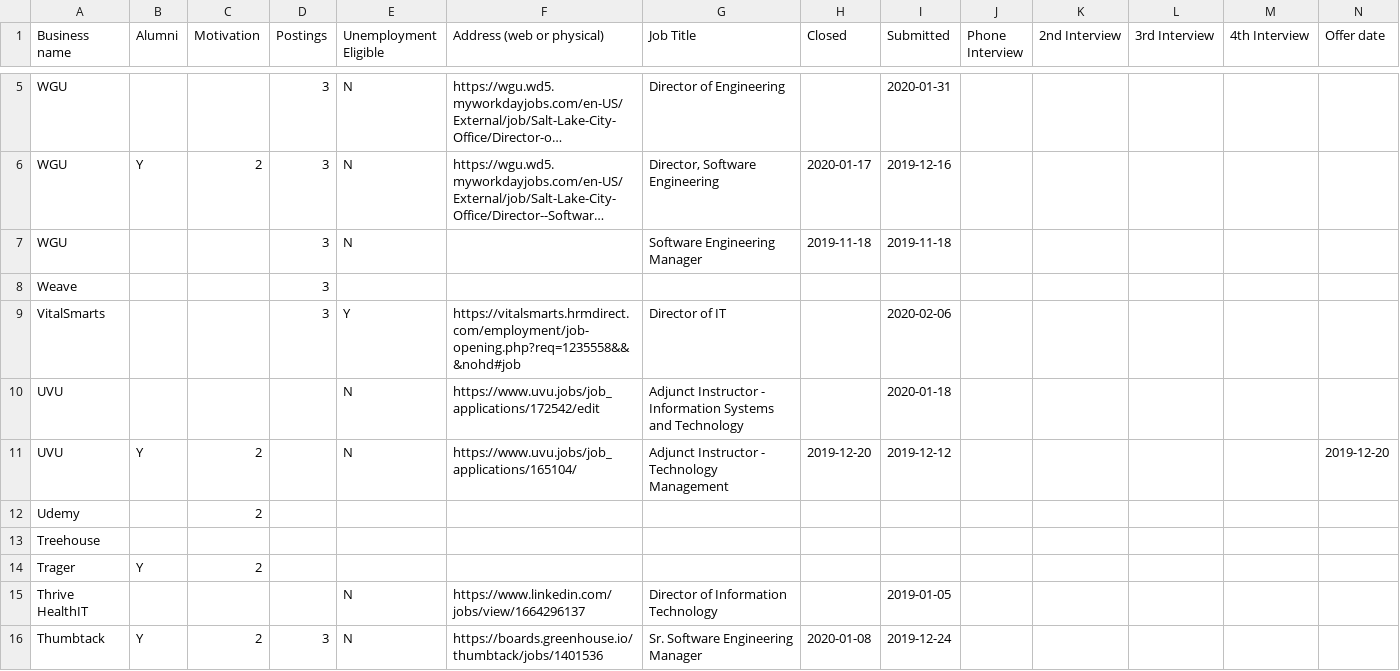
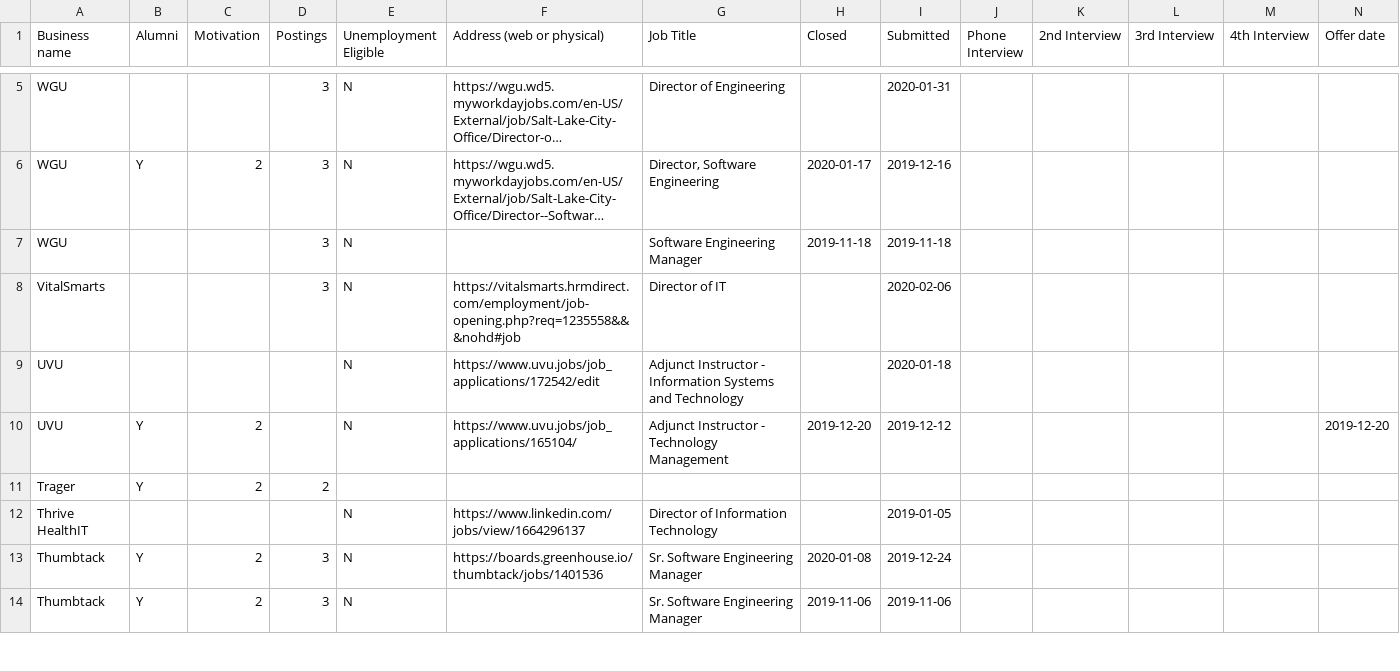
Before and after one commit to digitalbias/digitalbias.github.io, a CSV file: files/job_search.csv, drawn as a sheet; only a part is shown, gaps mark what is left out; the shorter side is filled out with more unchanged rows; long unchanged cells end in …; removed rows and columns are numbered as before the commit, all else as after; rows hold the shown columns only; the diff covers the shown part only; the diff names each change by its address in the sheet, - before the commit and + after, or states it on an @@ line.

```diff
--- a/files/job_search.csv
+++ b/files/job_search.csv
-row 8: Weave |  |  | 3
-E8 (Unemployment Eligible): Y
+E8 (Unemployment Eligible): N
-row 12: Udemy |  | 2
-row 13: Treehouse
-D11 (Postings): (empty)
+D11 (Postings): 2
```
Also changed, not shown: 3 added rows, 7 removed rows and 14 edited cells elsewhere in this file.
